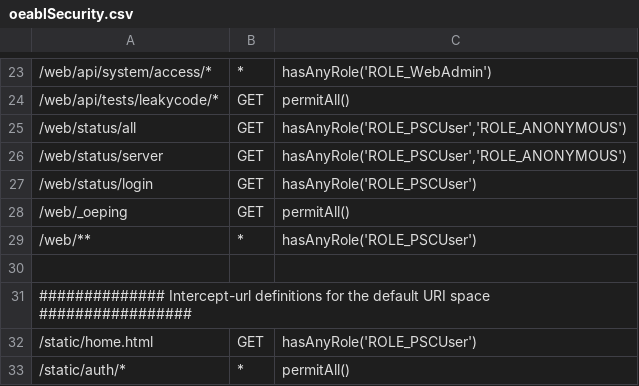
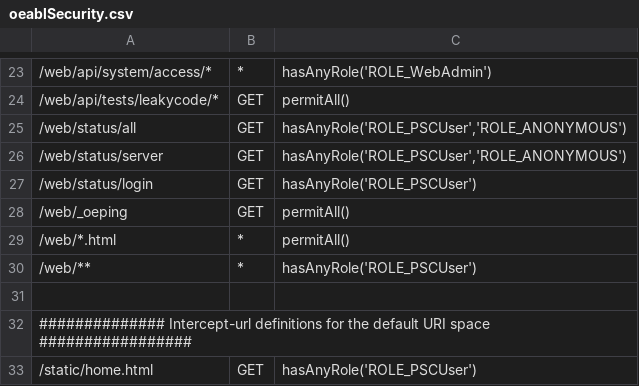
Before and after one commit to progress/Spark-Toolkit-Demos, a CSV file: oe121/DynSports/PASOEContent/WEB-INF/oeablSecurity.csv, drawn as a sheet; only a part is shown, gaps mark what is left out; the shorter side is filled out with more unchanged rows.

```diff
--- a/oe121/DynSports/PASOEContent/WEB-INF/oeablSecurity.csv
+++ b/oe121/DynSports/PASOEContent/WEB-INF/oeablSecurity.csv
@@ -28,2 +28,3 @@
 "/web/_oeping","GET","permitAll()"
+"/web/*.html","*","permitAll()"
 "/web/**","*","hasAnyRole('ROLE_PSCUser')"
```
Also changed, not shown: 3 other files.
